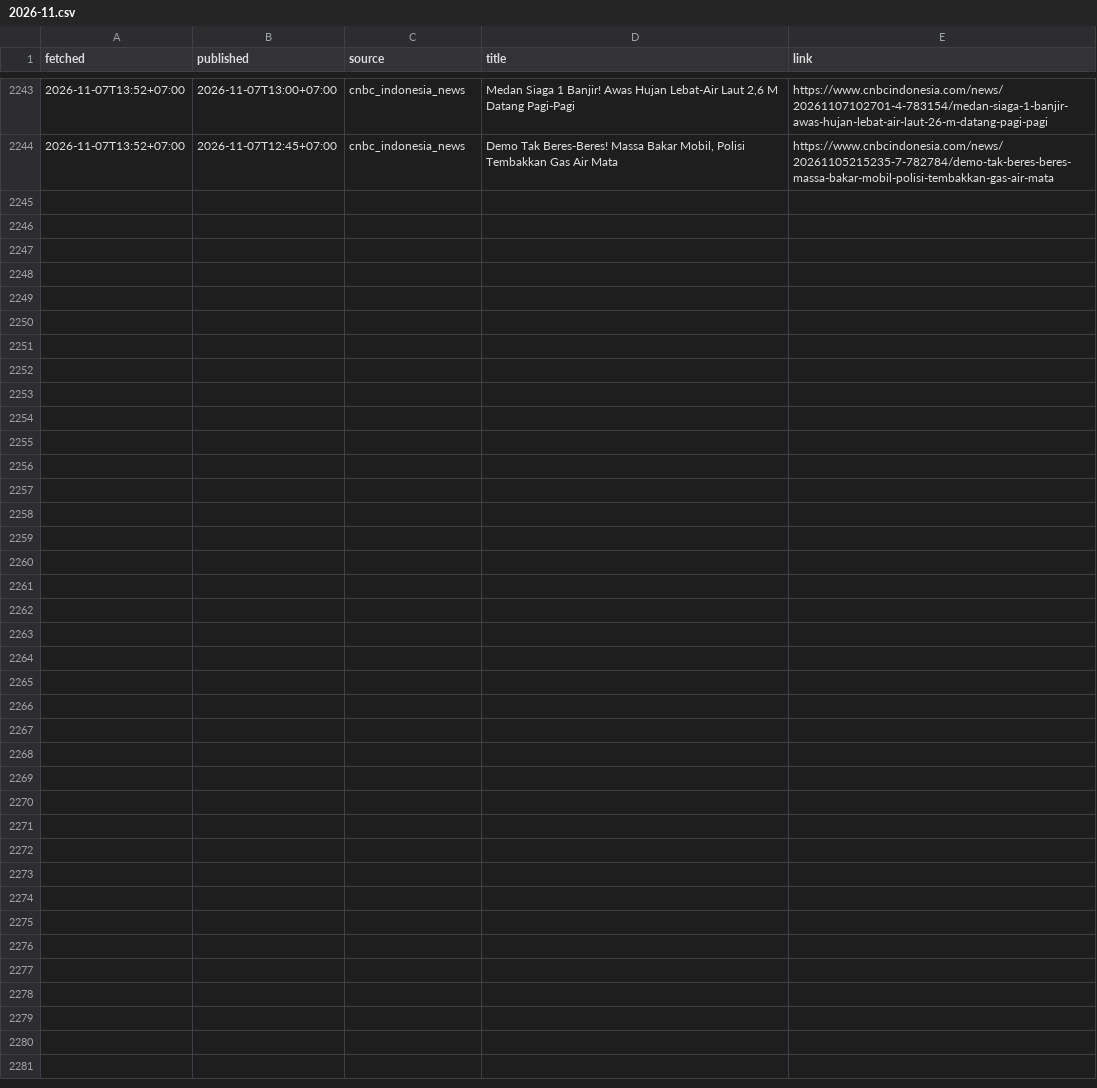
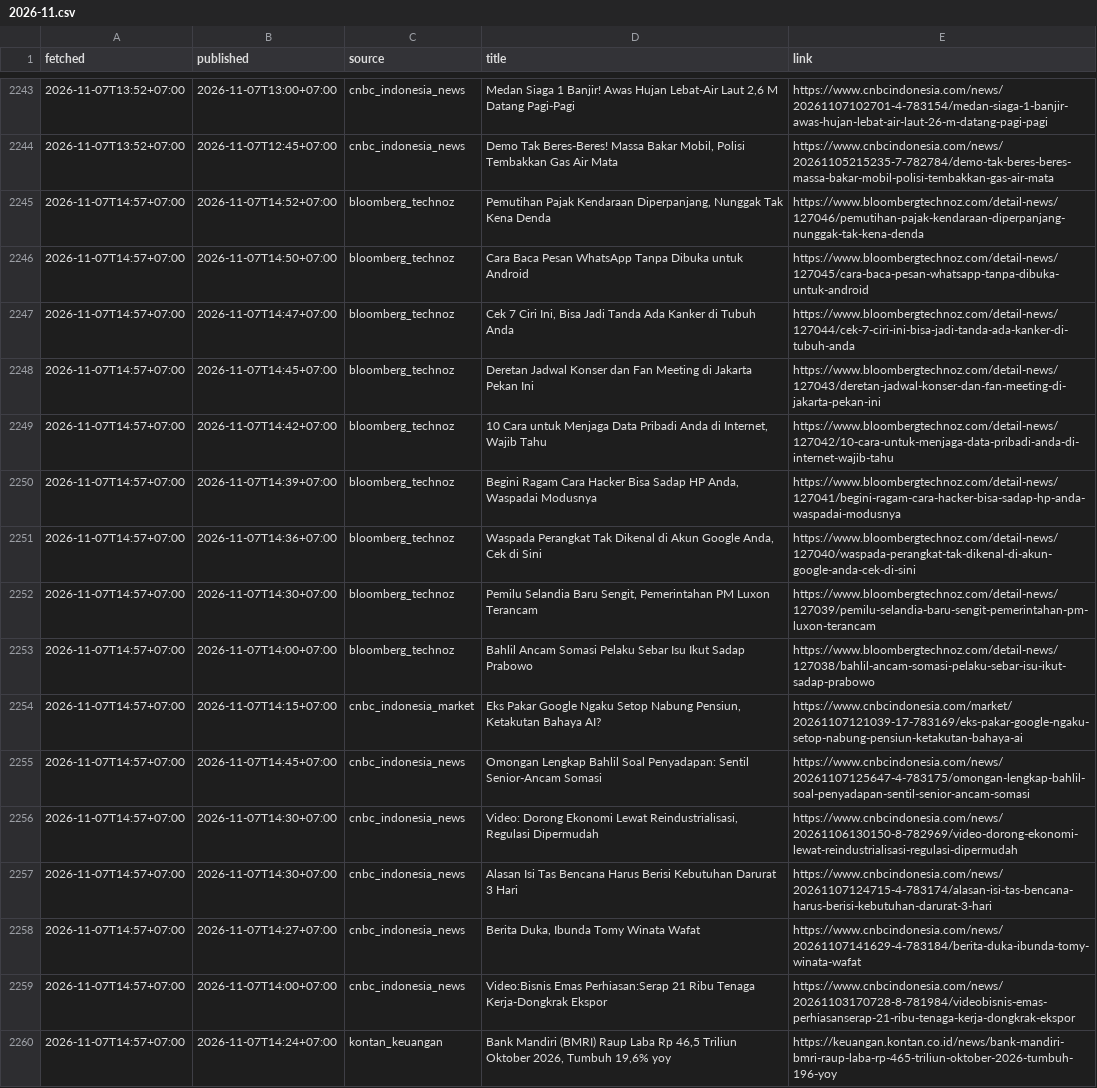
Before and after one commit to annas820/idx, a CSV file: news/2026-11.csv, drawn as a sheet; only a part is shown, gaps mark what is left out.

```diff
--- a/news/2026-11.csv
+++ b/news/2026-11.csv
@@ -2244 +2244,17 @@ fetched,published,source,title,link
 2026-11-07T13:52+07:00,2026-11-07T12:45+07:00,cnbc_indonesia_news,"Demo Tak Beres-Beres! Massa Bakar Mobil, Polisi Tembakkan Gas Air Mata",https://www.cnbcindonesia.com/news/20261105215235-7-782784/demo-tak-beres-beres-massa-bakar-mobil-polisi-tembakkan-gas-air-mata
+2026-11-07T14:57+07:00,2026-11-07T14:52+07:00,bloomberg_technoz,"Pemutihan Pajak Kendaraan Diperpanjang, Nunggak Tak Kena Denda",https://www.bloombergtechnoz.com/detail-news/127046/pemutihan-pajak-kendaraan-diperpanjang-nunggak-tak-kena-denda
+2026-11-07T14:57+07:00,2026-11-07T14:50+07:00,bloomberg_technoz,Cara Baca Pesan WhatsApp Tanpa Dibuka untuk Android,https://www.bloombergtechnoz.com/detail-news/127045/cara-baca-pesan-whatsapp-tanpa-dibuka-untuk-android
+2026-11-07T14:57+07:00,2026-11-07T14:47+07:00,bloomberg_technoz,"Cek 7 Ciri Ini, Bisa Jadi Tanda Ada Kanker di Tubuh Anda",https://www.bloombergtechnoz.com/detail-news/127044/cek-7-ciri-ini-bisa-jadi-tanda-ada-kanker-di-tubuh-anda
+2026-11-07T14:57+07:00,2026-11-07T14:45+07:00,bloomberg_technoz,Deretan Jadwal Konser dan Fan Meeting di Jakarta Pekan Ini,https://www.bloombergtechnoz.com/detail-news/127043/deretan-jadwal-konser-dan-fan-meeting-di-jakarta-pekan-ini
+2026-11-07T14:57+07:00,2026-11-07T14:42+07:00,bloomberg_technoz,"10 Cara untuk Menjaga Data Pribadi Anda di Internet, Wajib Tahu",https://www.bloombergtechnoz.com/detail-news/127042/10-cara-untuk-menjaga-data-pribadi-anda-di-internet-wajib-tahu
+2026-11-07T14:57+07:00,2026-11-07T14:39+07:00,bloomberg_technoz,"Begini Ragam Cara Hacker Bisa Sadap HP Anda, Waspadai Modusnya",https://www.bloombergtechnoz.com/detail-news/127041/begini-ragam-cara-hacker-bisa-sadap-hp-anda-waspadai-modusnya
+2026-11-07T14:57+07:00,2026-11-07T14:36+07:00,bloomberg_technoz,"Waspada Perangkat Tak Dikenal di Akun Google Anda, Cek di Sini",https://www.bloombergtechnoz.com/detail-news/127040/waspada-perangkat-tak-dikenal-di-akun-google-anda-cek-di-sini
+2026-11-07T14:57+07:00,2026-11-07T14:30+07:00,bloomberg_technoz,"Pemilu Selandia Baru Sengit, Pemerintahan PM Luxon Terancam",https://www.bloombergtechnoz.com/detail-news/127039/pemilu-selandia-baru-sengit-pemerintahan-pm-luxon-terancam
+2026-11-07T14:57+07:00,2026-11-07T14:00+07:00,bloomberg_technoz,Bahlil Ancam Somasi Pelaku Sebar Isu Ikut Sadap Prabowo,https://www.bloombergtechnoz.com/detail-news/127038/bahlil-ancam-somasi-pelaku-sebar-isu-ikut-sadap-prabowo
+2026-11-07T14:57+07:00,2026-11-07T14:15+07:00,cnbc_indonesia_market,"Eks Pakar Google Ngaku Setop Nabung Pensiun, Ketakutan Bahaya AI?",https://www.cnbcindonesia.com/market/20261107121039-17-783169/eks-pakar-google-ngaku-setop-nabung-pensiun-ketakutan-bahaya-ai
+2026-11-07T14:57+07:00,2026-11-07T14:45+07:00,cnbc_indonesia_news,Omongan Lengkap Bahlil Soal Penyadapan: Sentil Senior-Ancam Somasi,https://www.cnbcindonesia.com/news/20261107125647-4-783175/omongan-lengkap-bahlil-soal-penyadapan-sentil-senior-ancam-somasi
+2026-11-07T14:57+07:00,2026-11-07T14:30+07:00,cnbc_indonesia_news,"Video: Dorong Ekonomi Lewat Reindustrialisasi, Regulasi Dipermudah",https://www.cnbcindonesia.com/news/20261106130150-8-782969/video-dorong-ekonomi-lewat-reindustrialisasi-regulasi-dipermudah
+2026-11-07T14:57+07:00,2026-11-07T14:30+07:00,cnbc_indonesia_news,Alasan Isi Tas Bencana Harus Berisi Kebutuhan Darurat 3 Hari,https://www.cnbcindonesia.com/news/20261107124715-4-783174/alasan-isi-tas-bencana-harus-berisi-kebutuhan-darurat-3-hari
+2026-11-07T14:57+07:00,2026-11-07T14:27+07:00,cnbc_indonesia_news,"Berita Duka, Ibunda Tomy Winata Wafat",https://www.cnbcindonesia.com/news/20261107141629-4-783184/berita-duka-ibunda-tomy-winata-wafat
+2026-11-07T14:57+07:00,2026-11-07T14:00+07:00,cnbc_indonesia_news,Video:Bisnis Emas Perhiasan:Serap 21 Ribu Tenaga Kerja-Dongkrak Ekspor,https://www.cnbcindonesia.com/news/20261103170728-8-781984/videobisnis-emas-perhiasanserap-21-ribu-tenaga-kerja-dongkrak-ekspor
+2026-11-07T14:57+07:00,2026-11-07T14:24+07:00,kontan_keuangan,"Bank Mandiri (BMRI) Raup Laba Rp 46,5 Triliun Oktober 2026, Tumbuh 19,6% yoy",https://keuangan.kontan.co.id/news/bank-mandiri-bmri-raup-laba-rp-465-triliun-oktober-2026-tumbuh-196-yoy
```
Also changed, not shown: 2 other files.
